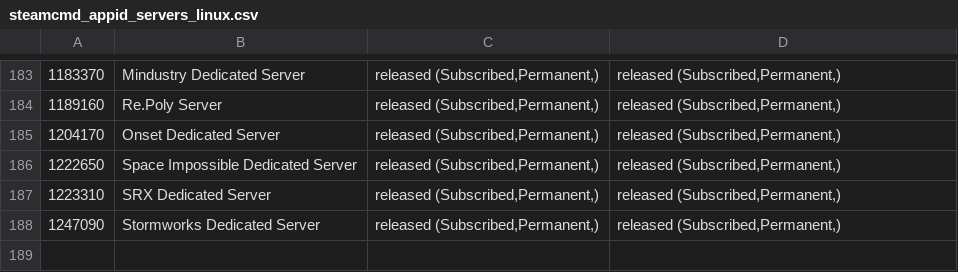
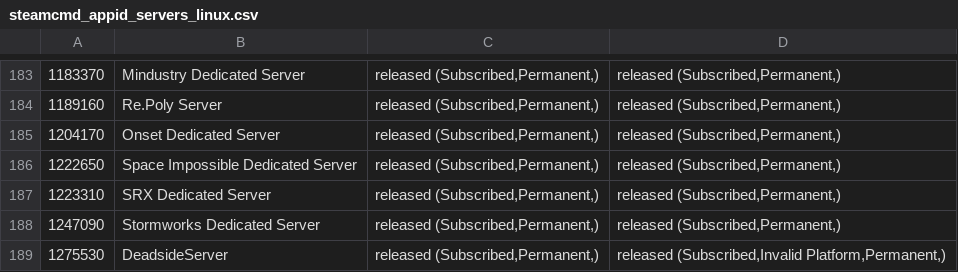
Before and after one commit to dgibbs64/SteamCMD-AppID-List-Servers, a CSV file: steamcmd_appid_servers_linux.csv, drawn as a sheet; only a part is shown, gaps mark what is left out; the diff names each change by its address in the sheet, - before the commit and + after, or states it on an @@ line.

```diff
--- a/steamcmd_appid_servers_linux.csv
+++ b/steamcmd_appid_servers_linux.csv
+row 189: 1275530 | DeadsideServer | released (Subscribed,Permanent,) | released (Subscribed,Invalid Platform,Permanent,)
```
Also changed, not shown: steamcmd_appid_servers.csv, 3 other files.
